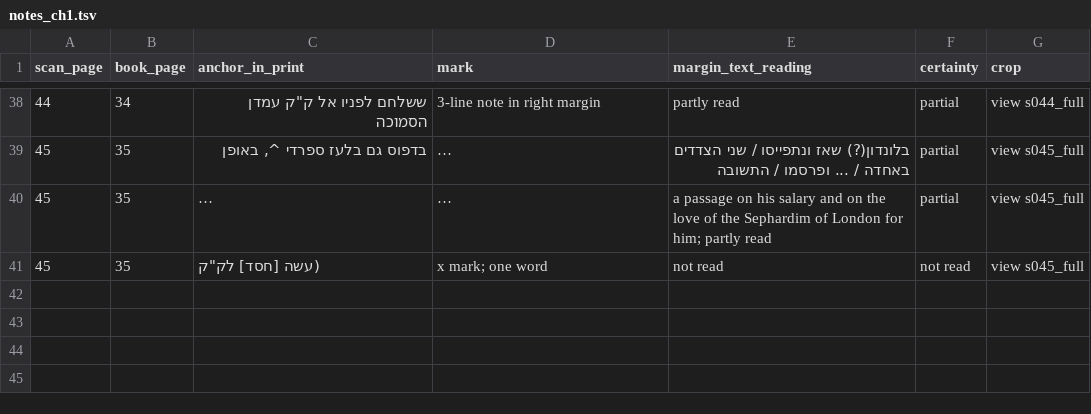
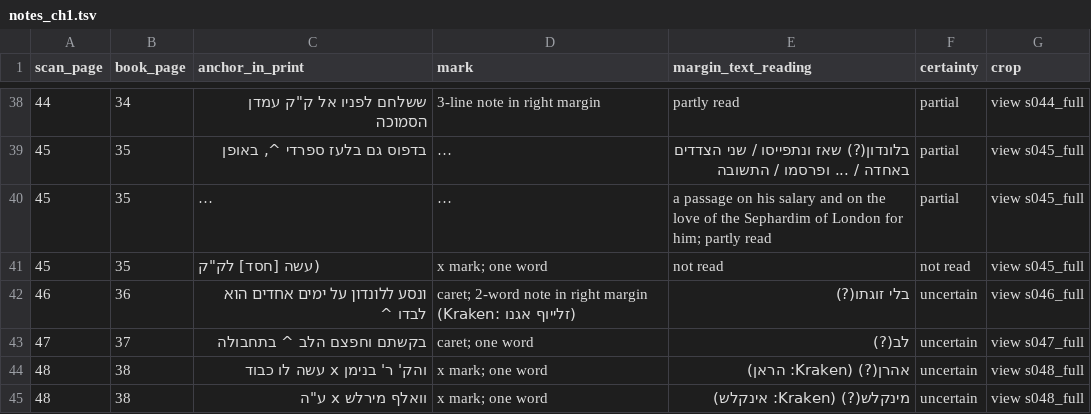
Before and after one commit to EzraBrand/emden-megillat-sefer, a TSV file: data/scholem/notes_ch1.tsv, drawn as a sheet; only a part is shown, gaps mark what is left out; long unchanged cells end in ….

```diff
--- a/data/scholem/notes_ch1.tsv
+++ b/data/scholem/notes_ch1.tsv
@@ -41 +41,5 @@ scan_page	book_page	anchor_in_print	mark	margin_text_reading	certainty	crop
 45	35	(עשה [חסד] לק"ק	x mark; one word	not read	not read	view s045_full
+46	36	ונסע ללונדון על ימים אחדים הוא לבדו ^	caret; 2-word note in right margin (Kraken: זלייוף אגנו)	בלי זוגתו(?)	uncertain	view s046_full
+47	37	בקשתם וחפצם הלב ^ בתחבולה	caret; one word	לב(?)	uncertain	view s047_full
+48	38	והק' ר' בנימן x עשה לו כבוד	x mark; one word	אהרן(?) (Kraken: הראן)	uncertain	view s048_full
+48	38	וואלף מירלש x ע"ה	x mark; one word	מינקלש(?) (Kraken: אינקלש)	uncertain	view s048_full
```
Also changed, not shown: 23 other files.
